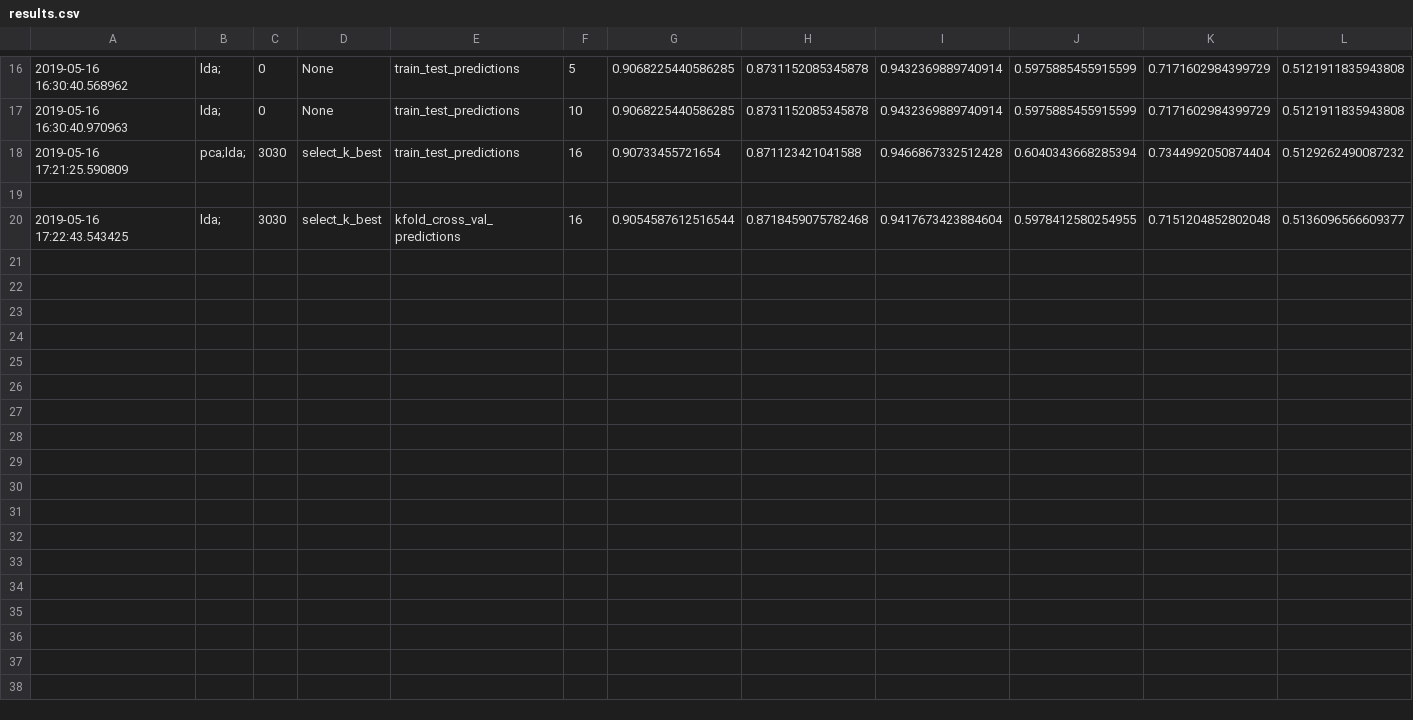
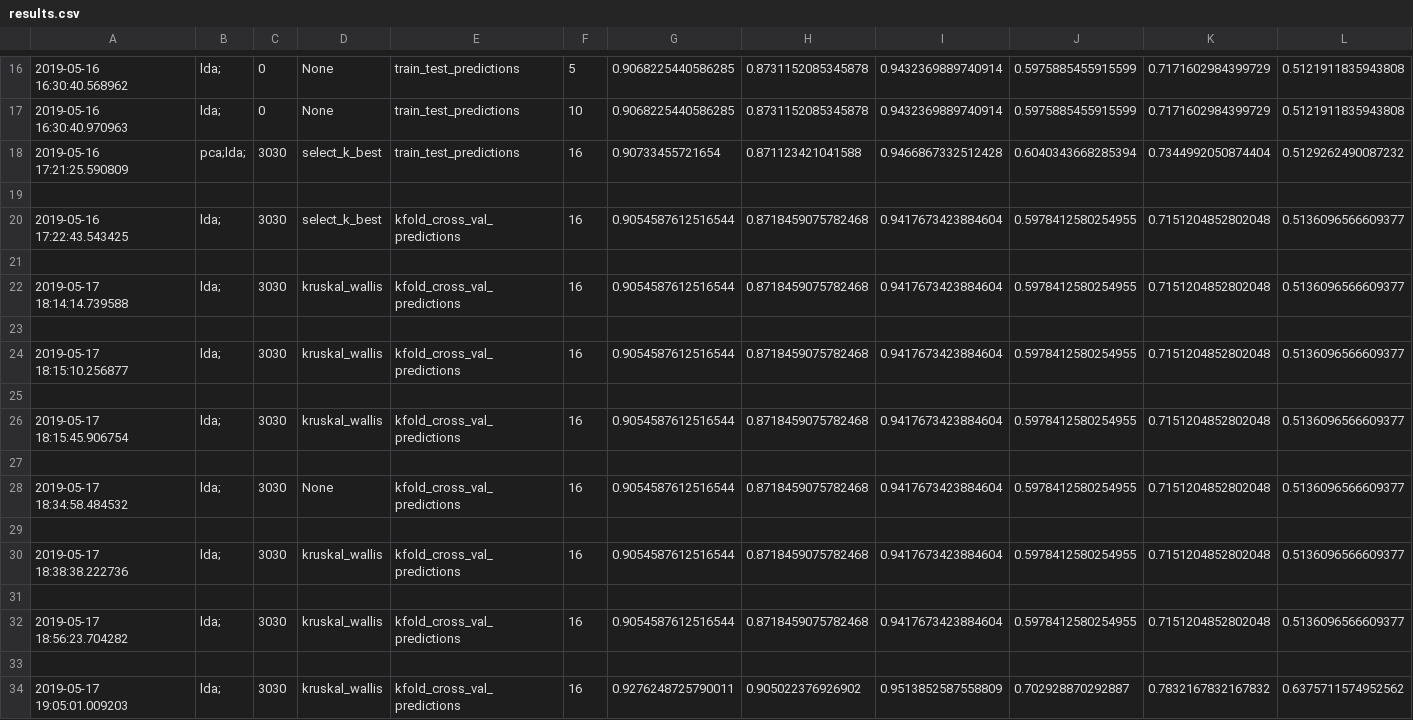
Before and after one commit to Leonardomav/RP-Project, a CSV file: results.csv, drawn as a sheet; only a part is shown, gaps mark what is left out; rows hold the shown columns only; the diff names each change by its address in the sheet, - before the commit and + after, or states it on an @@ line.

```diff
--- a/results.csv
+++ b/results.csv
+row 21: (empty)
+row 22: 2019-05-17 18:14:14.739588 | lda; | 3030 | kruskal_wallis | kfold_cross_val_predictions | 16 | 0.9054587612516544 | 0.8718459075782468 | 0.9417673423884604 | 0.5978412580254955 | 0.7151204852802048 | 0.5136096566609377
+row 23: (empty)
+row 24: 2019-05-17 18:15:10.256877 | lda; | 3030 | kruskal_wallis | kfold_cross_val_predictions | 16 | 0.9054587612516544 | 0.8718459075782468 | 0.9417673423884604 | 0.5978412580254955 | 0.7151204852802048 | 0.5136096566609377
+row 25: (empty)
+row 26: 2019-05-17 18:15:45.906754 | lda; | 3030 | kruskal_wallis | kfold_cross_val_predictions | 16 | 0.9054587612516544 | 0.8718459075782468 | 0.9417673423884604 | 0.5978412580254955 | 0.7151204852802048 | 0.5136096566609377
+row 27: (empty)
+row 28: 2019-05-17 18:34:58.484532 | lda; | 3030 | None | kfold_cross_val_predictions | 16 | 0.9054587612516544 | 0.8718459075782468 | 0.9417673423884604 | 0.5978412580254955 | 0.7151204852802048 | 0.5136096566609377
+row 29: (empty)
+row 30: 2019-05-17 18:38:38.222736 | lda; | 3030 | kruskal_wallis | kfold_cross_val_predictions | 16 | 0.9054587612516544 | 0.8718459075782468 | 0.9417673423884604 | 0.5978412580254955 | 0.7151204852802048 | 0.5136096566609377
+row 31: (empty)
+row 32: 2019-05-17 18:56:23.704282 | lda; | 3030 | kruskal_wallis | kfold_cross_val_predictions | 16 | 0.9054587612516544 | 0.8718459075782468 | 0.9417673423884604 | 0.5978412580254955 | 0.7151204852802048 | 0.5136096566609377
+row 33: (empty)
+row 34: 2019-05-17 19:05:01.009203 | lda; | 3030 | kruskal_wallis | kfold_cross_val_predictions | 16 | 0.9276248725790011 | 0.905022376926902 | 0.9513852587558809 | 0.702928870292887 | 0.7832167832167832 | 0.6375711574952562
```
Also changed, not shown: 1 other file.
